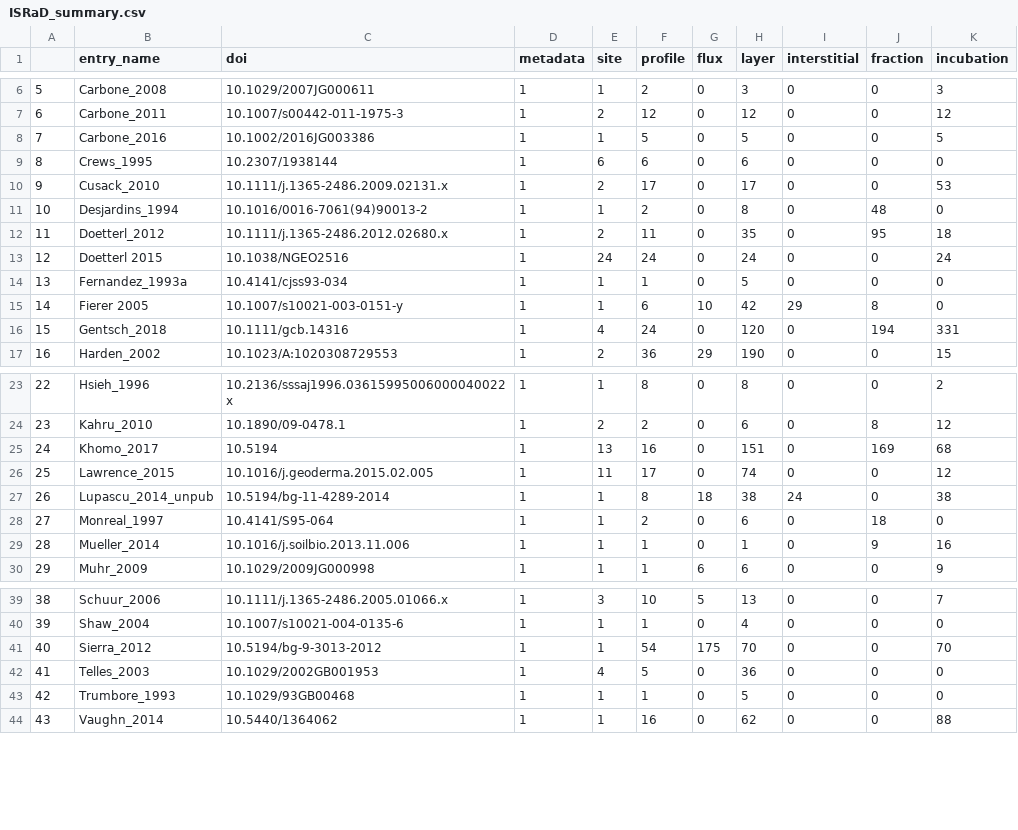
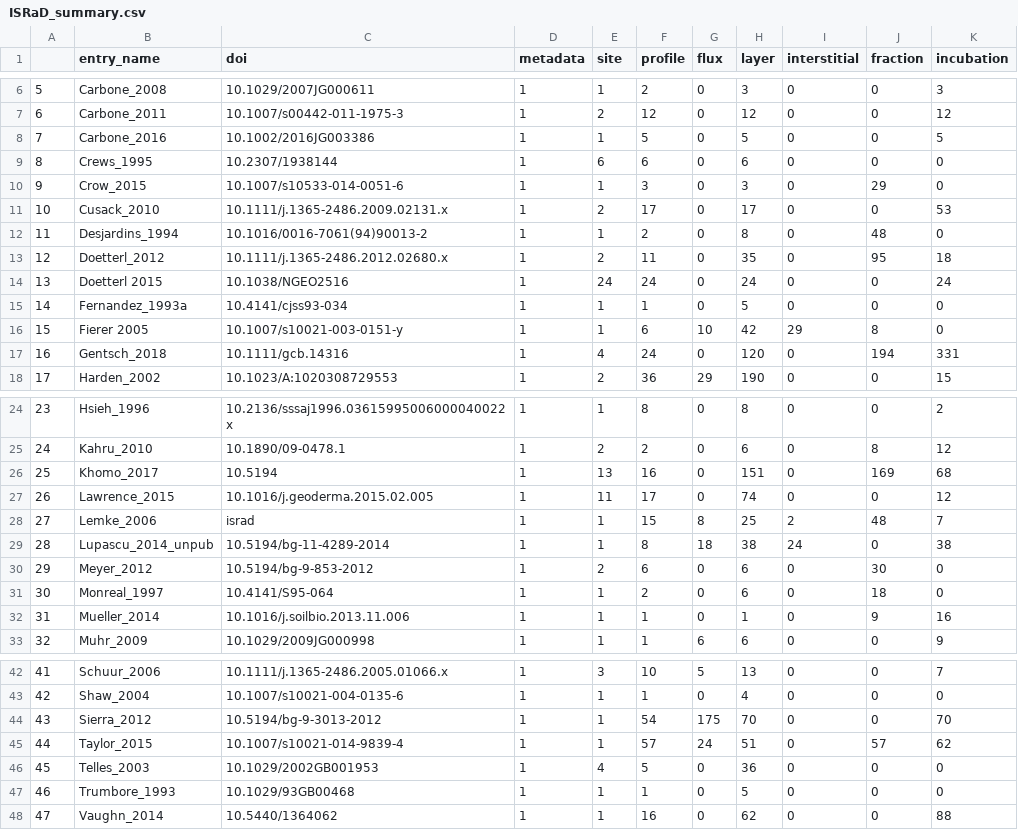
Before and after one commit to International-Soil-Radiocarbon-Database/ISRaD, a CSV file: ISRaD_Data/database/ISRaD_summary.csv, drawn as a sheet; only a part is shown, gaps mark what is left out; addresses are those after the commit; the diff names each change by its address in the sheet, - before the commit and + after, or states it on an @@ line.

```diff
--- a/ISRaD_Data/database/ISRaD_summary.csv
+++ b/ISRaD_Data/database/ISRaD_summary.csv
+row 10: 9 | Crow_2015 | 10.1007/s10533-014-0051-6 | 1 | 1 | 3 | 0 | 3 | 0 | 29 | 0
@@ column A renumbered from row 11 down @@
+row 28: 27 | Lemke_2006 | israd | 1 | 1 | 15 | 8 | 25 | 2 | 48 | 7
+row 30: 29 | Meyer_2012 | 10.5194/bg-9-853-2012 | 1 | 2 | 6 | 0 | 6 | 0 | 30 | 0
+row 45: 44 | Taylor_2015 | 10.1007/s10021-014-9839-4 | 1 | 1 | 57 | 24 | 51 | 0 | 57 | 62
```
Also changed, not shown: 51 other files.
